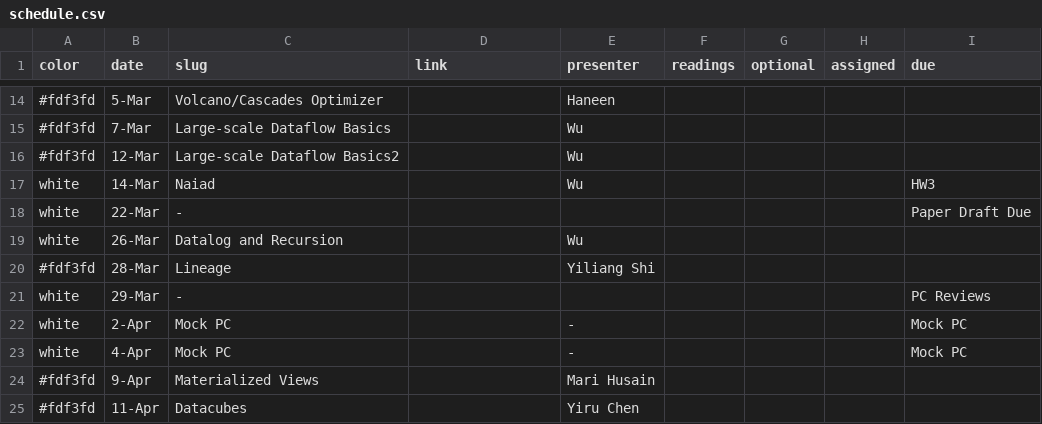
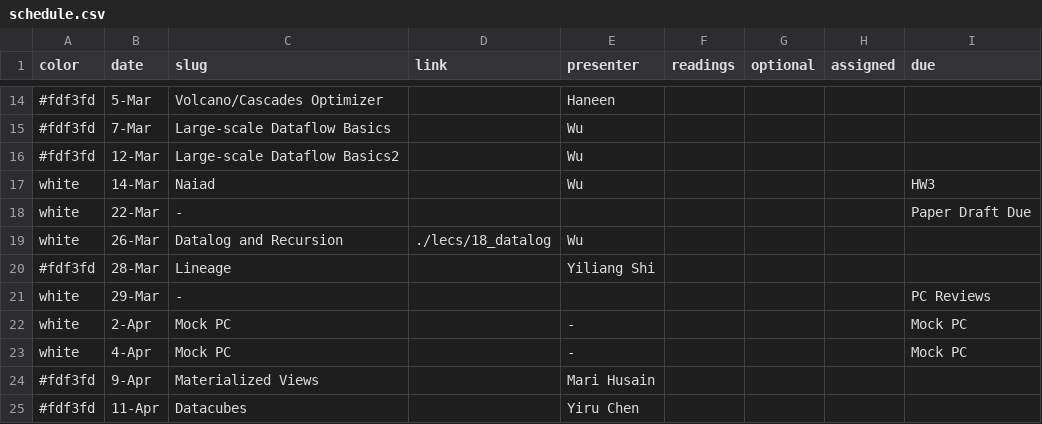
Before and after one commit to wzao1515/w6113.github.io, a CSV file: _data/schedule.csv, drawn as a sheet; only a part is shown, gaps mark what is left out.

Commit message:
updated website

```diff
--- a/_data/schedule.csv
+++ b/_data/schedule.csv
@@ -18,3 +18,3 @@ white,14-Mar,Naiad,,Wu,,,,HW3
 white,22-Mar,-,,,,,,Paper Draft Due
-white,26-Mar,Datalog and Recursion,,Wu,,,,
+white,26-Mar,Datalog and Recursion,./lecs/18_datalog,Wu,,,,
 #fdf3fd,28-Mar,Lineage,,Yiliang Shi,,,,
```
